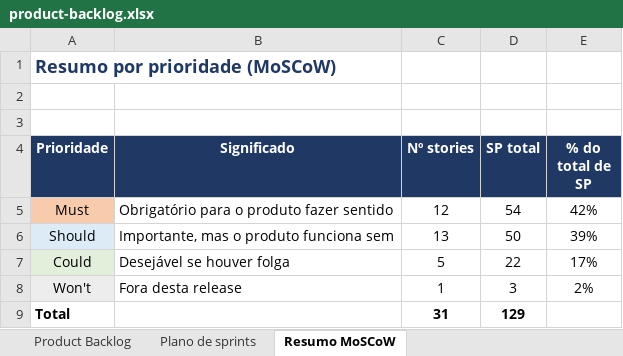
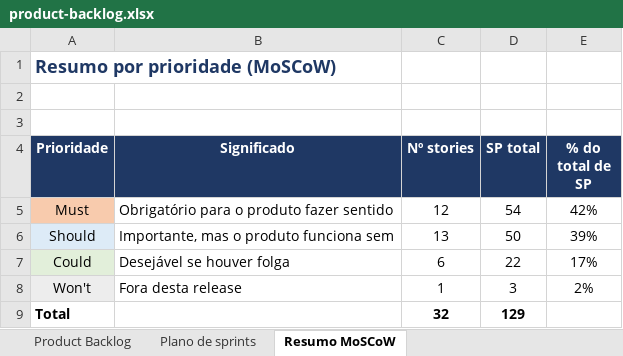
Before and after one commit to Simaooo27/recomendador-ucs-opcionais, an Excel workbook: docs/geral/product-backlog.xlsx, sheet Resumo MoSCoW, drawn as a sheet; values as stored, in another font and other column widths than the file's, no borders; the diff names each change by its address in the sheet, - before the commit and + after, or states it on an @@ line.

```diff
--- a/docs/geral/product-backlog.xlsx (sheet Resumo MoSCoW)
+++ b/docs/geral/product-backlog.xlsx (sheet Resumo MoSCoW)
-C7 (Nº stories): 5
+C7 (Nº stories): 6
-C9 (Nº stories): 31
+C9 (Nº stories): 32
```
Also changed, not shown: sheet Product Backlog, sheet Plano de sprints, formulas that keep their value, charts or pictures, 2 other files.
